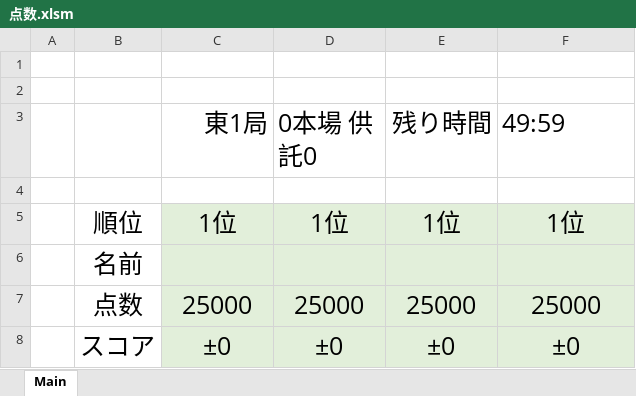
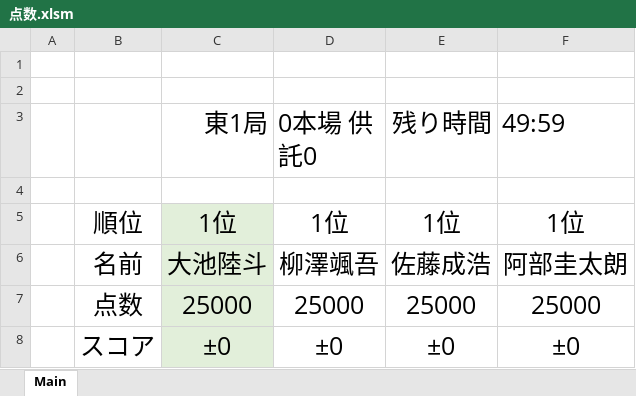
Before and after one commit to daicho/mahjong-club, an Excel workbook: 成績管理システム/点数.xlsm, sheet Main, drawn as a sheet; values as stored, in another font and other column widths than the file's, no borders; charts and pictures and conditional formats not drawn; removed rows and columns are numbered as before the commit, all else as after; the diff names each change by its address in the sheet, - before the commit and + after, or states it on an @@ line.

Commit message:
4/30

```diff
--- a/成績管理システム/点数.xlsm (sheet Main)
+++ b/成績管理システム/点数.xlsm (sheet Main)
-D5:F5 fill: #E2EFDA
+D5:F5 fill: none
-row 6:  | 名前
+row 6:  | 名前 | 大池陸斗 | 柳澤颯吾 | 佐藤成浩 | 阿部圭太朗
-D7:F8 fill: #E2EFDA
+D7:F8 fill: none
```
Also changed, not shown: charts or pictures.
